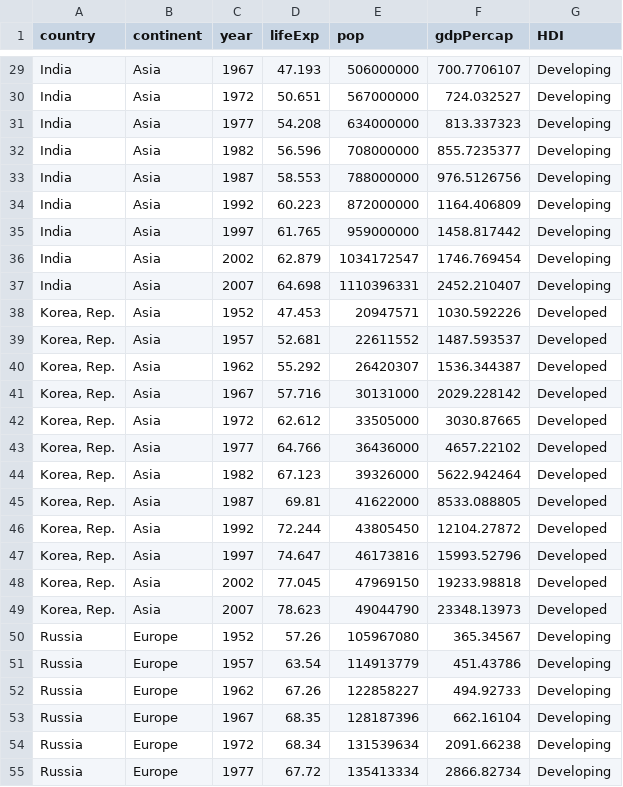
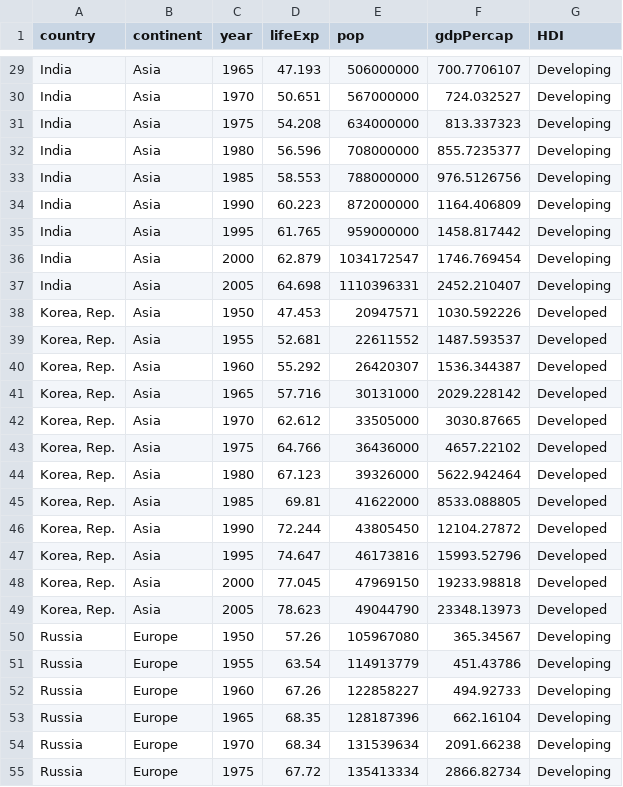
Before and after one commit to azzam18/FIT3179_30462126_Ass2_Data, a CSV file: Dmgrphc_X.csv, drawn as a sheet; only a part is shown, gaps mark what is left out; the diff covers the shown part only; the diff names each change by its address in the sheet, - before the commit and + after, or states it on an @@ line.

```diff
--- a/Dmgrphc_X.csv
+++ b/Dmgrphc_X.csv
-C29 (year): 1967
+C29 (year): 1965
-C30 (year): 1972
+C30 (year): 1970
-C31 (year): 1977
+C31 (year): 1975
-C32 (year): 1982
+C32 (year): 1980
-C33 (year): 1987
+C33 (year): 1985
-C34 (year): 1992
+C34 (year): 1990
-C35 (year): 1997
+C35 (year): 1995
-C36 (year): 2002
+C36 (year): 2000
-C37 (year): 2007
+C37 (year): 2005
-C38 (year): 1952
+C38 (year): 1950
-C39 (year): 1957
+C39 (year): 1955
-C40 (year): 1962
+C40 (year): 1960
-C41 (year): 1967
+C41 (year): 1965
-C42 (year): 1972
+C42 (year): 1970
-C43 (year): 1977
+C43 (year): 1975
-C44 (year): 1982
+C44 (year): 1980
-C45 (year): 1987
+C45 (year): 1985
-C46 (year): 1992
+C46 (year): 1990
-C47 (year): 1997
+C47 (year): 1995
-C48 (year): 2002
+C48 (year): 2000
-C49 (year): 2007
+C49 (year): 2005
-C50 (year): 1952
+C50 (year): 1950
-C51 (year): 1957
+C51 (year): 1955
-C52 (year): 1962
+C52 (year): 1960
-C53 (year): 1967
+C53 (year): 1965
-C54 (year): 1972
+C54 (year): 1970
-C55 (year): 1977
+C55 (year): 1975
```
Also changed, not shown: 71 edited cells elsewhere in this file.
